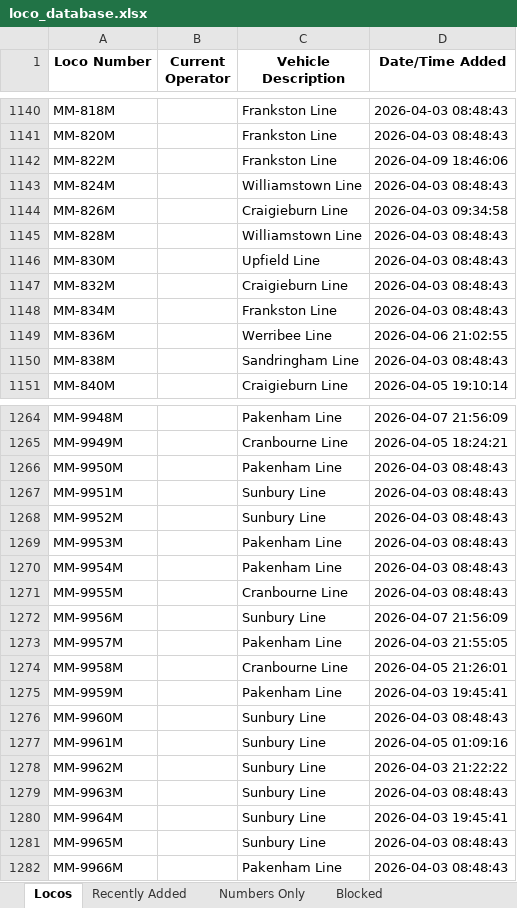
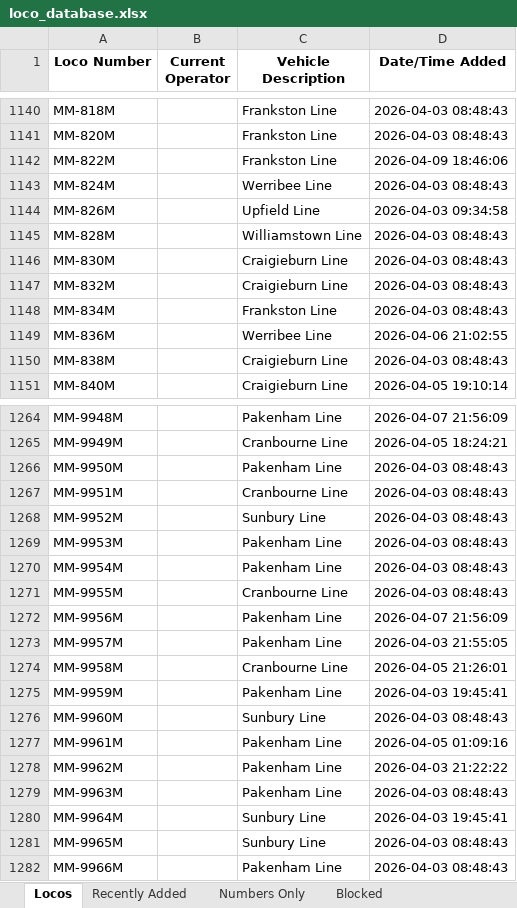
Before and after one commit to grahame21/railops-frontend, an Excel workbook: downloads/loco_database.xlsx, sheet Locos, drawn as a sheet; only a part is shown, gaps mark what is left out; values as stored, in another font and other column widths than the file's, no borders; the diff covers the shown part only; the diff names each change by its address in the sheet, - before the commit and + after, or states it on an @@ line.

```diff
--- a/downloads/loco_database.xlsx (sheet Locos)
+++ b/downloads/loco_database.xlsx (sheet Locos)
-C1143 (Vehicle Description): Williamstown Line
+C1143 (Vehicle Description): Werribee Line
-C1144 (Vehicle Description): Craigieburn Line
+C1144 (Vehicle Description): Upfield Line
-C1146 (Vehicle Description): Upfield Line
+C1146 (Vehicle Description): Craigieburn Line
-C1150 (Vehicle Description): Sandringham Line
+C1150 (Vehicle Description): Craigieburn Line
-C1267 (Vehicle Description): Sunbury Line
+C1267 (Vehicle Description): Cranbourne Line
-C1272 (Vehicle Description): Sunbury Line
+C1272 (Vehicle Description): Pakenham Line
-C1277:C1279 (Vehicle Description): Sunbury Line
+C1277:C1279 (Vehicle Description): Pakenham Line
```
Also changed, not shown: 33 edited cells elsewhere in this sheet, sheet Recently Added, downloads/loco_numbers_only.xlsx, 3 other files.
